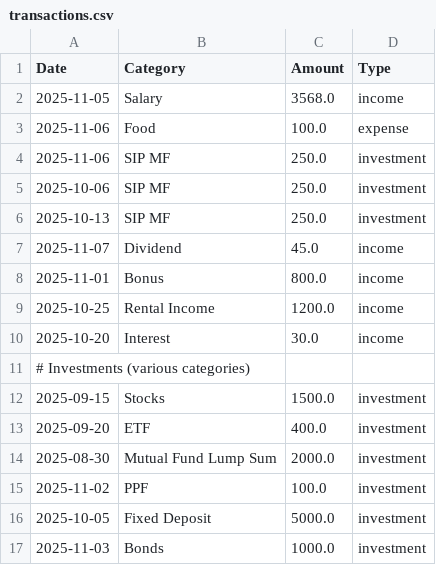
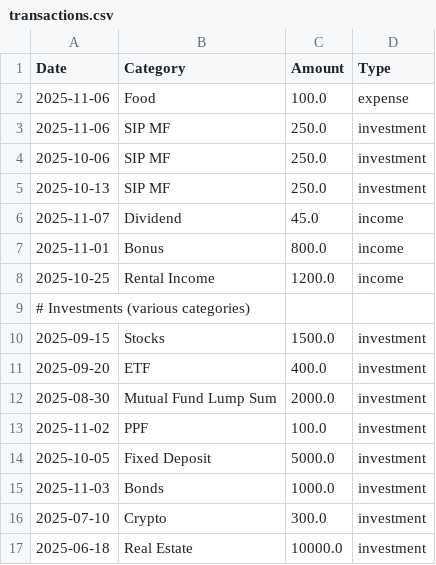
Before and after one commit to prashanth9894/Finance-manager-and-Investment-analyzer, a CSV file: data/transactions.csv, drawn as a sheet; only a part is shown; the shorter side is filled out with more unchanged rows.

```diff
--- a/data/transactions.csv
+++ b/data/transactions.csv
@@ -1,3 +1,2 @@
 Date,Category,Amount,Type
-2025-11-05,Salary,3568.0,income
 2025-11-06,Food,100.0,expense
@@ -9,3 +8,2 @@ Date,Category,Amount,Type
 2025-10-25,Rental Income,1200.0,income
-2025-10-20,Interest,30.0,income
 # Investments (various categories),,,
```
Also changed, not shown: 1 other file.
